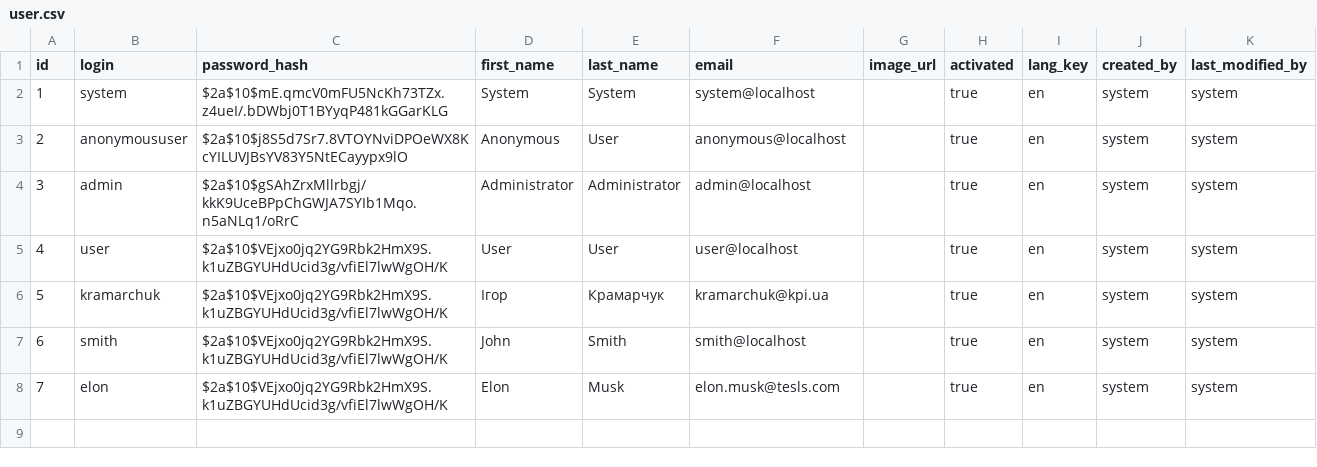
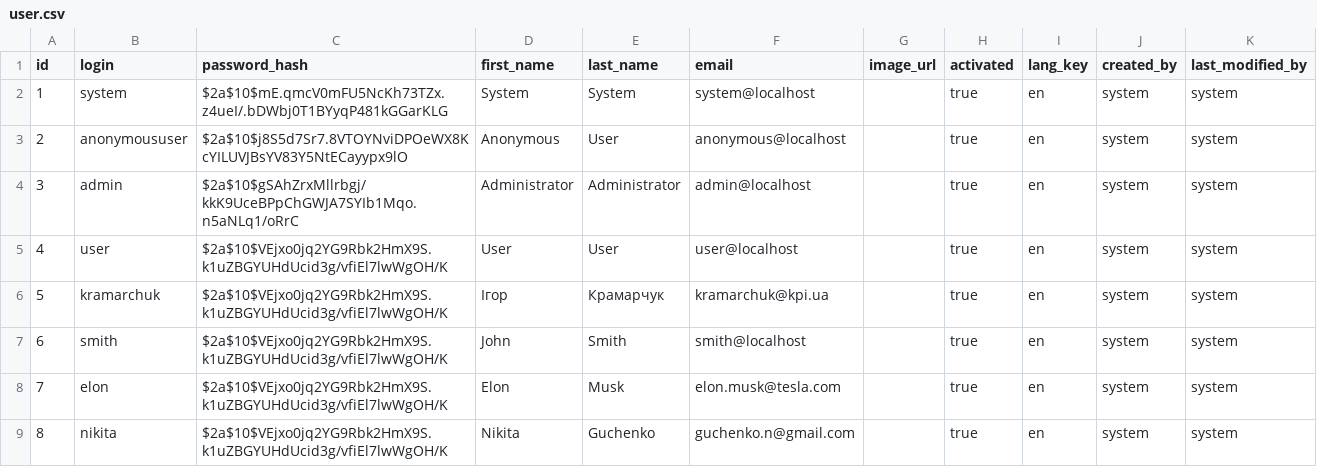
Before and after one commit to NikFanton/demo-dirversity, a CSV file: src/main/resources/config/liquibase/data/user.csv, drawn as a sheet.

Commit message:
Resource sharing via email channel

```diff
--- a/src/main/resources/config/liquibase/data/user.csv
+++ b/src/main/resources/config/liquibase/data/user.csv
@@ -7,2 +7,3 @@ id;login;password_hash;first_name;last_name;email;image_url;activated;lang_key;c
 6;smith;$2a$10$VEjxo0jq2YG9Rbk2HmX9S.k1uZBGYUHdUcid3g/vfiEl7lwWgOH/K;John;Smith;smith@localhost;;true;en;system;system
-7;elon;$2a$10$VEjxo0jq2YG9Rbk2HmX9S.k1uZBGYUHdUcid3g/vfiEl7lwWgOH/K;Elon;Musk;elon.musk@tesls.com;;true;en;system;system
+7;elon;$2a$10$VEjxo0jq2YG9Rbk2HmX9S.k1uZBGYUHdUcid3g/vfiEl7lwWgOH/K;Elon;Musk;elon.musk@tesla.com;;true;en;system;system
+8;nikita;$2a$10$VEjxo0jq2YG9Rbk2HmX9S.k1uZBGYUHdUcid3g/vfiEl7lwWgOH/K;Nikita;Guchenko;guchenko.n@gmail.com;;true;en;system;system
```
Also changed, not shown: src/main/resources/config/liquibase/fake-data/resource.csv, 57 other files.
